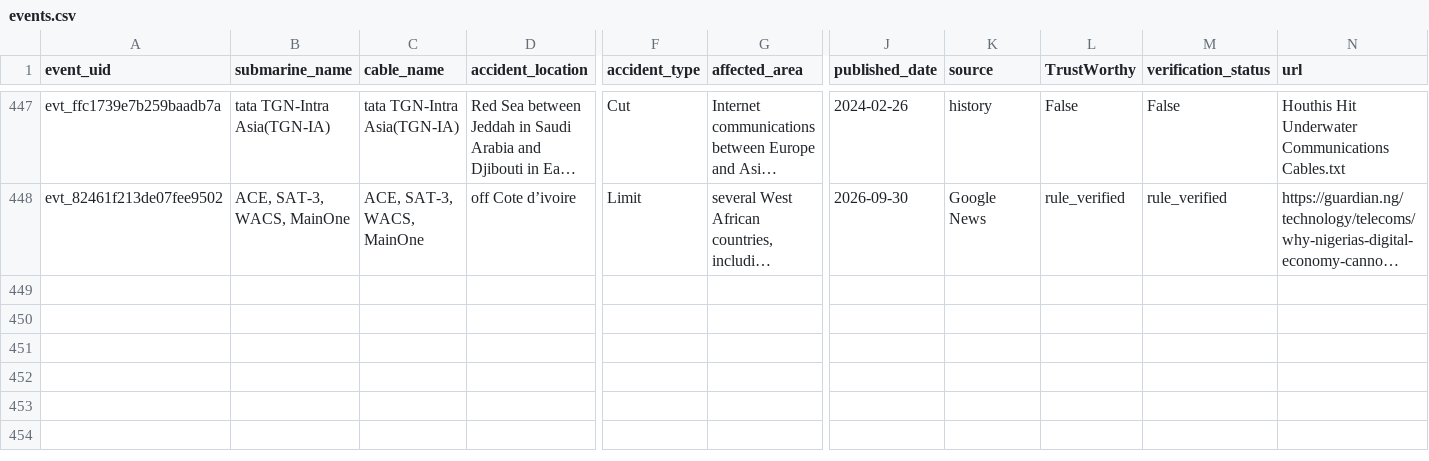
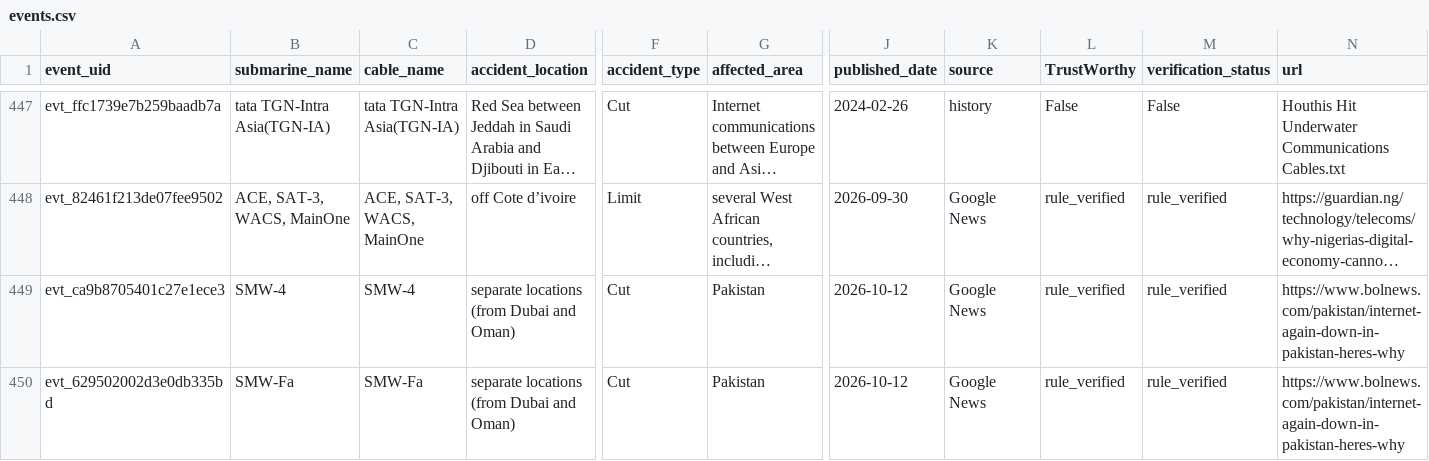
Before and after one commit to li-yang23/submarine-cable-monitor, a CSV file: docs/data/events.csv, drawn as a sheet; only a part is shown, gaps mark what is left out; long unchanged cells end in …; rows hold the shown columns only; the diff names each change by its address in the sheet, - before the commit and + after, or states it on an @@ line.

```diff
--- a/docs/data/events.csv
+++ b/docs/data/events.csv
+row 449: evt_ca9b8705401c27e1ece3 | SMW-4 | SMW-4 | separate locations (from Dubai and Oman) | Cut | Pakistan | 2026-10-12 | Google News | rule_verified | rule_verified | https://www.bolnews.com/pakistan/internet-again-down-in-pakistan-heres-why
+row 450: evt_629502002d3e0db335bd | SMW-Fa | SMW-Fa | separate locations (from Dubai and Oman) | Cut | Pakistan | 2026-10-12 | Google News | rule_verified | rule_verified | https://www.bolnews.com/pakistan/internet-again-down-in-pakistan-heres-why
```
Also changed, not shown: 4 other files.
